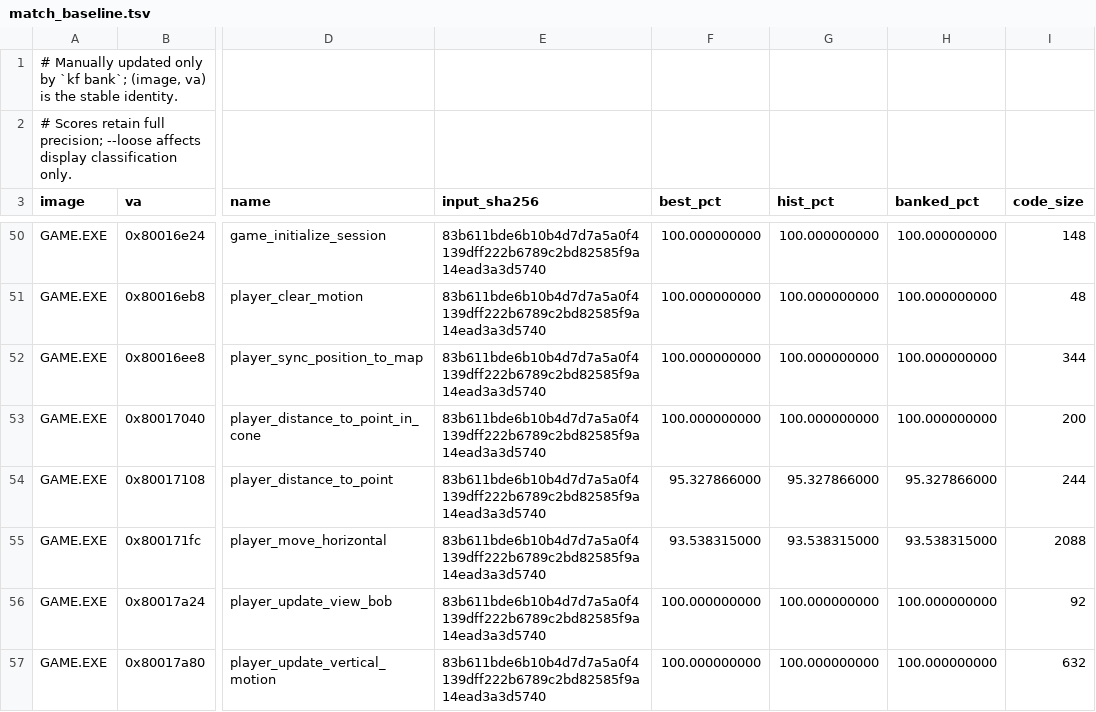
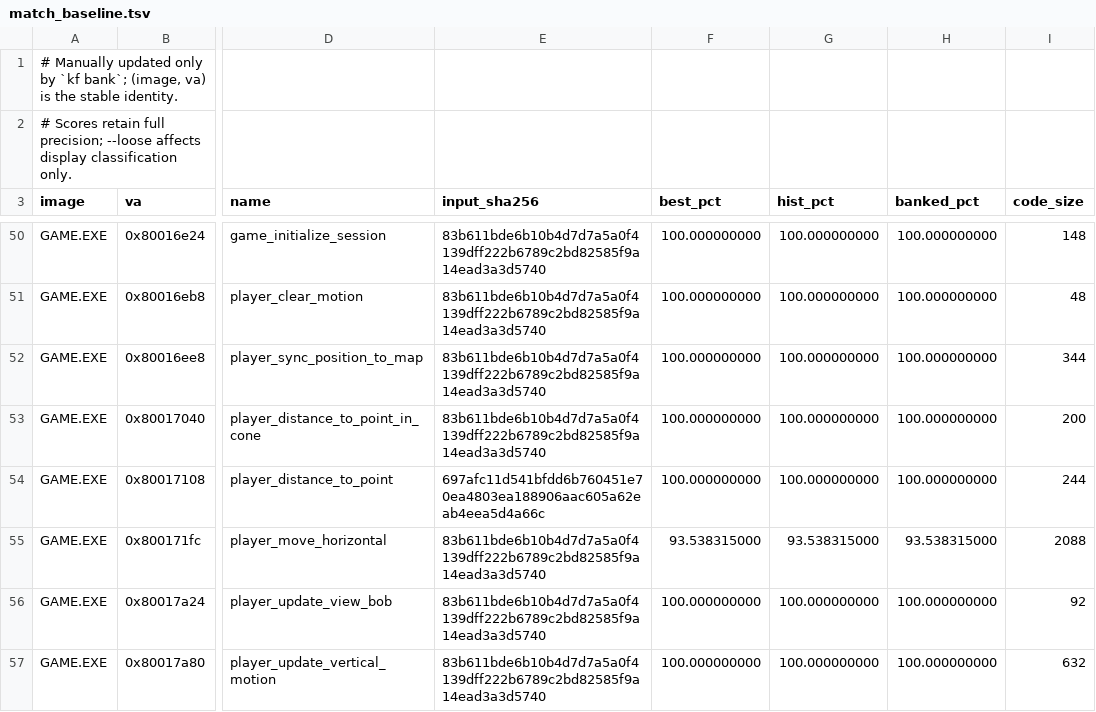
Before and after one commit to sushi-shi/kings-field-decomp, a TSV file: config/match_baseline.tsv, drawn as a sheet; only a part is shown, gaps mark what is left out; the diff names each change by its address in the sheet, - before the commit and + after, or states it on an @@ line.

```diff
--- a/config/match_baseline.tsv
+++ b/config/match_baseline.tsv
-E54 (input_sha256): 83b611bde6b10b4d7d7a5a0f4139dff222b6789c2bd82585f9a14ead3a3d5740
+E54 (input_sha256): 697afc11d541bfdd6b760451e70ea4803ea188906aac605a62eab4eea5d4a66c
-F54 (best_pct): 95.327866000
+F54 (best_pct): 100.000000000
-G54 (hist_pct): 95.327866000
+G54 (hist_pct): 100.000000000
-H54 (banked_pct): 95.327866000
+H54 (banked_pct): 100.000000000
```
Also changed, not shown: config/evidence/game_semantic_actor_ai.tsv, config/evidence/game_semantic_player_combat.tsv, 6 other files.
